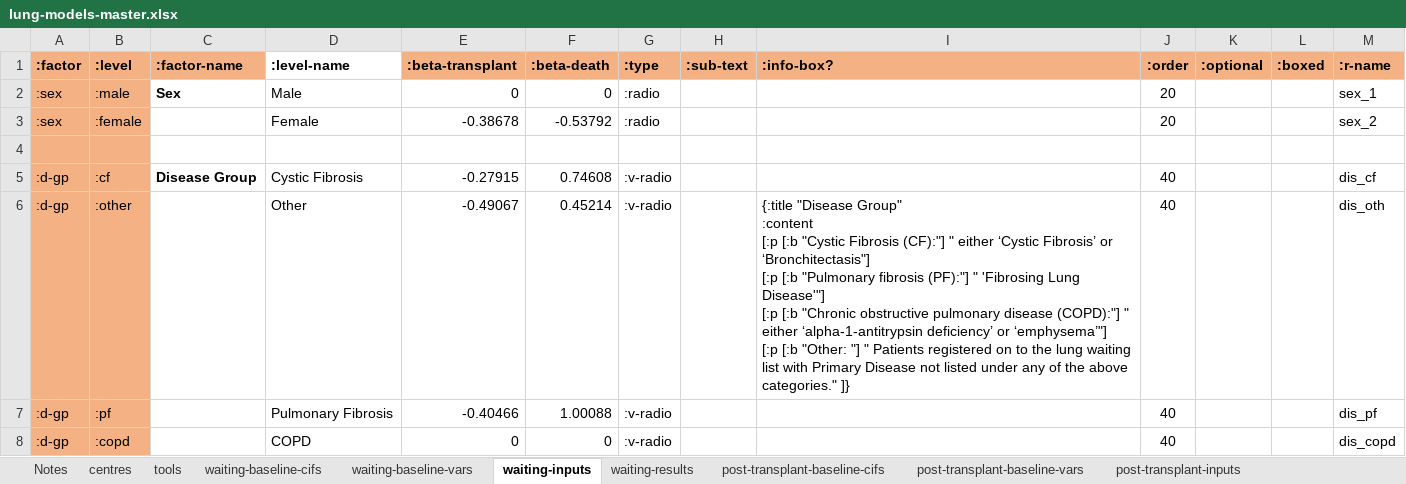
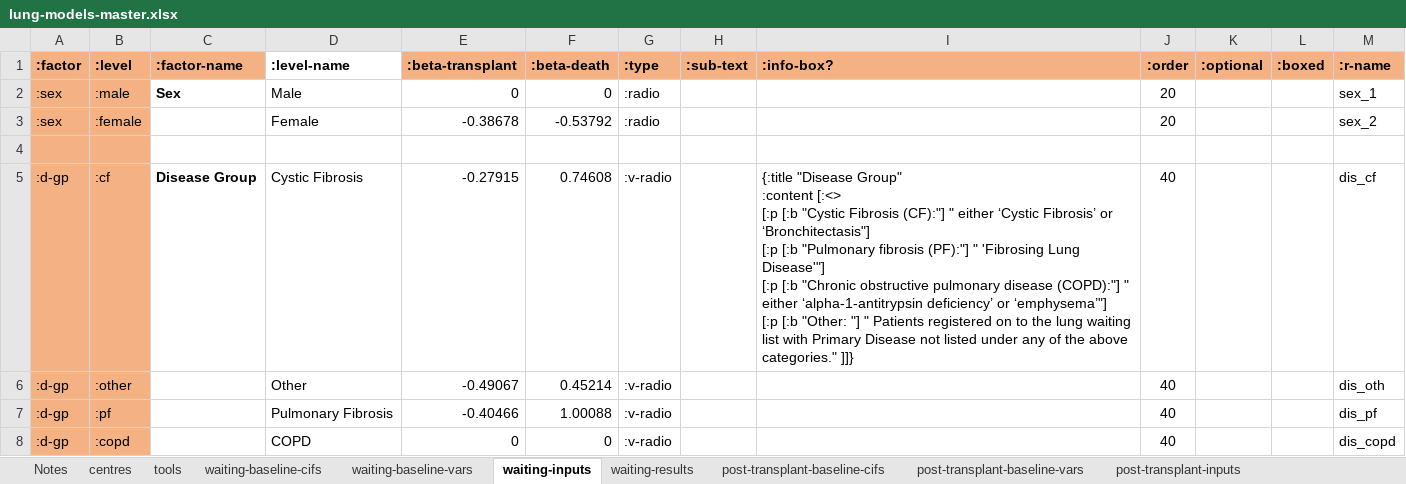
Before and after one commit to WintonCentre/kcp, an Excel workbook: resources/lung-models-master.xlsx, sheet waiting-inputs, drawn as a sheet; only a part is shown; values as stored, in another font and other column widths than the file's, no borders; ↵ is a line break in a cell; the diff names each change by its address in the sheet, - before the commit and + after, or states it on an @@ line.

Commit message:
corrected lung diseases group info

```diff
--- a/resources/lung-models-master.xlsx (sheet waiting-inputs)
+++ b/resources/lung-models-master.xlsx (sheet waiting-inputs)
-I5 (:info-box?): (empty)
+I5 (:info-box?): {:title "Disease Group" ↵ :content [:<> ↵ [:p [:b "Cystic Fibrosis (CF):"] " either ‘Cystic Fibrosis’ or ‘Bronchitectasis"] ↵ [:p [:b "Pulmonary fibrosis (PF):"] " 'Fibrosing Lung Disease'"] ↵ [:p [:b "Chronic obstructive pulmonary disease (COPD):"] " either ‘alpha-1-antitrypsin deficiency’ or ‘emphysema’"] ↵ [:p [:b "Other: "] " Patients registered on to the lung waiting list with Primary Disease not listed under any of the above categories." ]]}
-I6 (:info-box?): {:title "Disease Group" ↵ :content ↵ [:p [:b "Cystic Fibrosis (CF):"] " either ‘Cystic Fibrosis’ or ‘Bronchitectasis"] ↵ [:p [:b "Pulmonary fibrosis (PF):"] " 'Fibrosing Lung Disease'"] ↵ [:p [:b "Chronic obstructive pulmonary disease (COPD):"] " either ‘alpha-1-antitrypsin deficiency’ or ‘emphysema’"] ↵ [:p [:b "Other: "] " Patients registered on to the lung waiting list with Primary Disease not listed under any of the above categories." ]}
+I6 (:info-box?): (empty)
```
